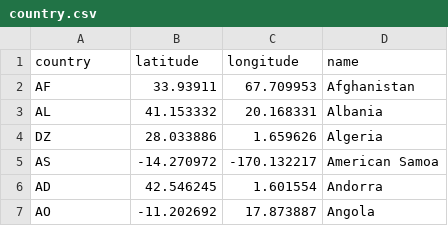
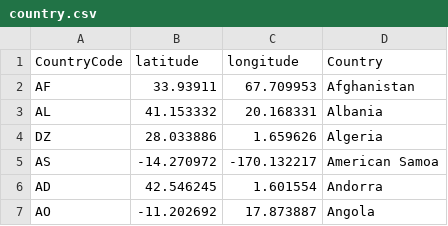
Before and after one commit to nadyasafitri/country, a CSV file: country.csv, drawn as a sheet; only a part is shown; the diff names each change by its address in the sheet, - before the commit and + after, or states it on an @@ line.

Commit message:
Update country.csv

```diff
--- a/country.csv
+++ b/country.csv
-A1: country
+A1: CountryCode
-D1: name
+D1: Country
```
